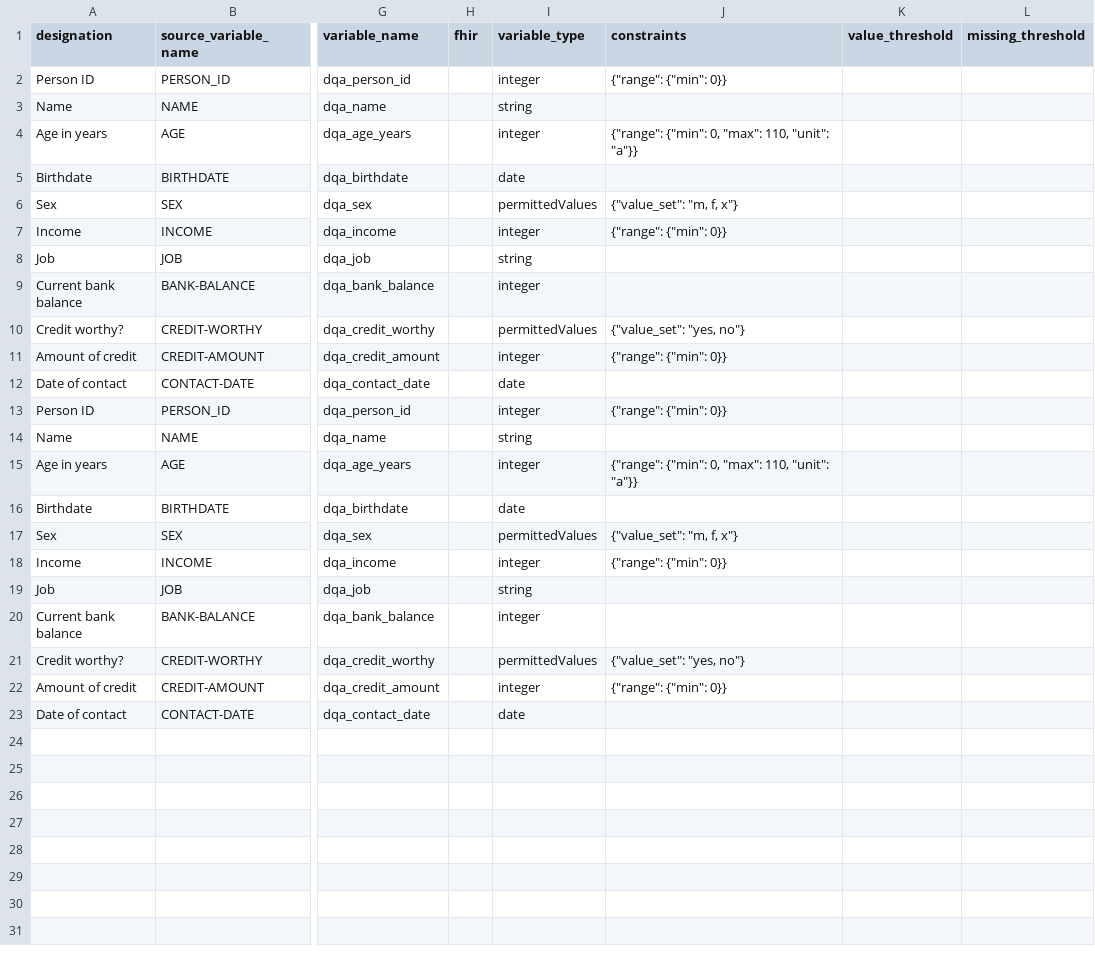
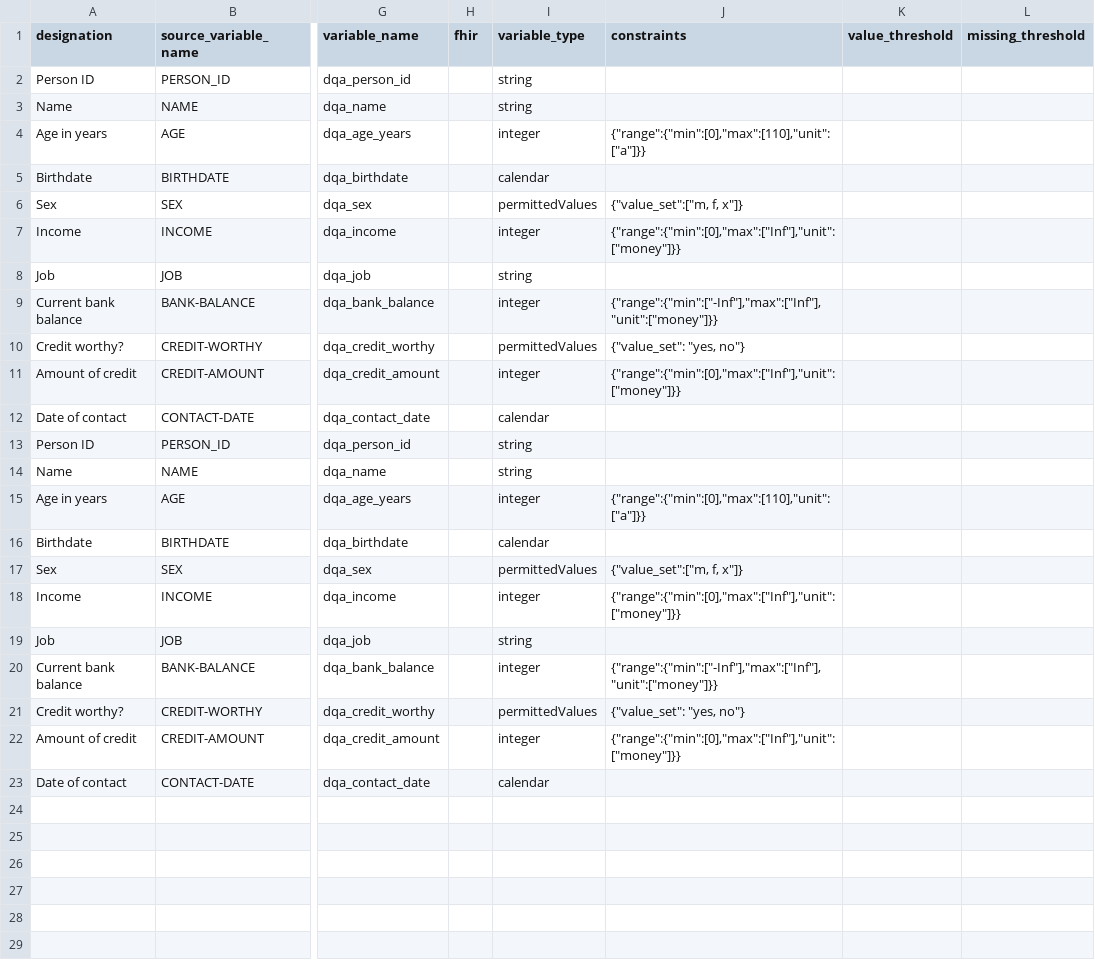
Before and after one commit to miracum/dqa-dqastats, a CSV file: inst/demo_data/utilities/MDR/mdr_example_data.csv, drawn as a sheet; only a part is shown, gaps mark what is left out; the shorter side is filled out with more unchanged rows; the diff names each change by its address in the sheet, - before the commit and + after, or states it on an @@ line.

```diff
--- a/inst/demo_data/utilities/MDR/mdr_example_data.csv
+++ b/inst/demo_data/utilities/MDR/mdr_example_data.csv
-I2 (variable_type): integer
+I2 (variable_type): string
-J2 (constraints): {"range": {"min": 0}}
+J2 (constraints): (empty)
-J4 (constraints): {"range": {"min": 0, "max": 110, "unit": "a"}}
+J4 (constraints): {"range":{"min":[0],"max":[110],"unit":["a"]}}
-I5 (variable_type): date
+I5 (variable_type): calendar
-J6 (constraints): {"value_set": "m, f, x"}
+J6 (constraints): {"value_set":["m, f, x"]}
-J7 (constraints): {"range": {"min": 0}}
+J7 (constraints): {"range":{"min":[0],"max":["Inf"],"unit":["money"]}}
-J9 (constraints): (empty)
+J9 (constraints): {"range":{"min":["-Inf"],"max":["Inf"],"unit":["money"]}}
-J11 (constraints): {"range": {"min": 0}}
+J11 (constraints): {"range":{"min":[0],"max":["Inf"],"unit":["money"]}}
-I12 (variable_type): date
+I12 (variable_type): calendar
-I13 (variable_type): integer
+I13 (variable_type): string
-J13 (constraints): {"range": {"min": 0}}
+J13 (constraints): (empty)
-J15 (constraints): {"range": {"min": 0, "max": 110, "unit": "a"}}
+J15 (constraints): {"range":{"min":[0],"max":[110],"unit":["a"]}}
-I16 (variable_type): date
+I16 (variable_type): calendar
-J17 (constraints): {"value_set": "m, f, x"}
+J17 (constraints): {"value_set":["m, f, x"]}
-J18 (constraints): {"range": {"min": 0}}
+J18 (constraints): {"range":{"min":[0],"max":["Inf"],"unit":["money"]}}
-J20 (constraints): (empty)
+J20 (constraints): {"range":{"min":["-Inf"],"max":["Inf"],"unit":["money"]}}
-J22 (constraints): {"range": {"min": 0}}
+J22 (constraints): {"range":{"min":[0],"max":["Inf"],"unit":["money"]}}
-I23 (variable_type): date
+I23 (variable_type): calendar
```
Also changed, not shown: inst/demo_data/dqa_example_data_02.csv, 14 other files.
